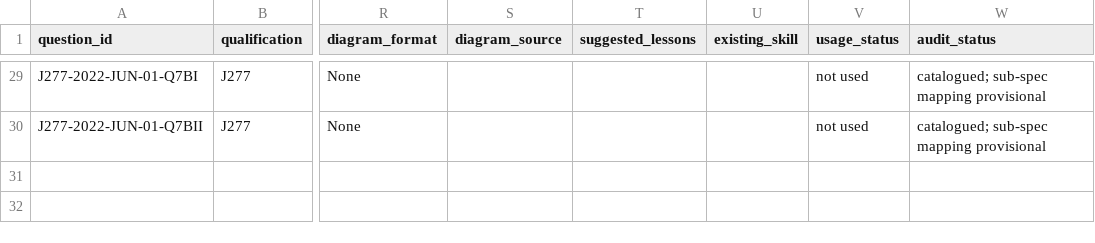
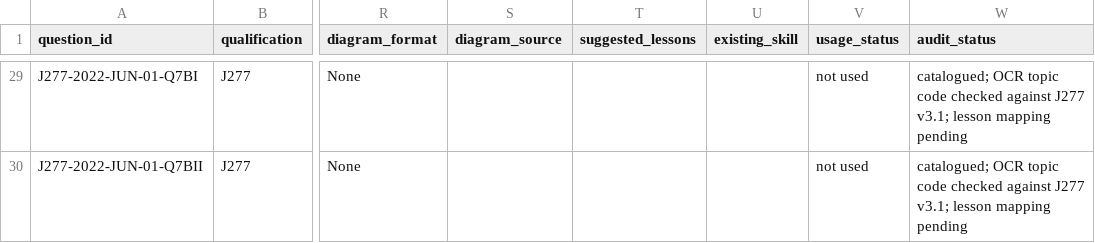
Before and after one commit to computingdept/reepham-computing, a CSV file: data/exam-questions/j277-questions.csv, drawn as a sheet; only a part is shown, gaps mark what is left out; the diff covers the shown part only; the diff names each change by its address in the sheet, - before the commit and + after, or states it on an @@ line.

Commit message:
Correct June 2022 J277 Paper 1 OCR topic references

```diff
--- a/data/exam-questions/j277-questions.csv
+++ b/data/exam-questions/j277-questions.csv
-W29:W30 (audit_status): catalogued; sub-spec mapping provisional
+W29:W30 (audit_status): catalogued; OCR topic code checked against J277 v3.1; lesson mapping pending
```
Also changed, not shown: 47 edited cells elsewhere in this file.
